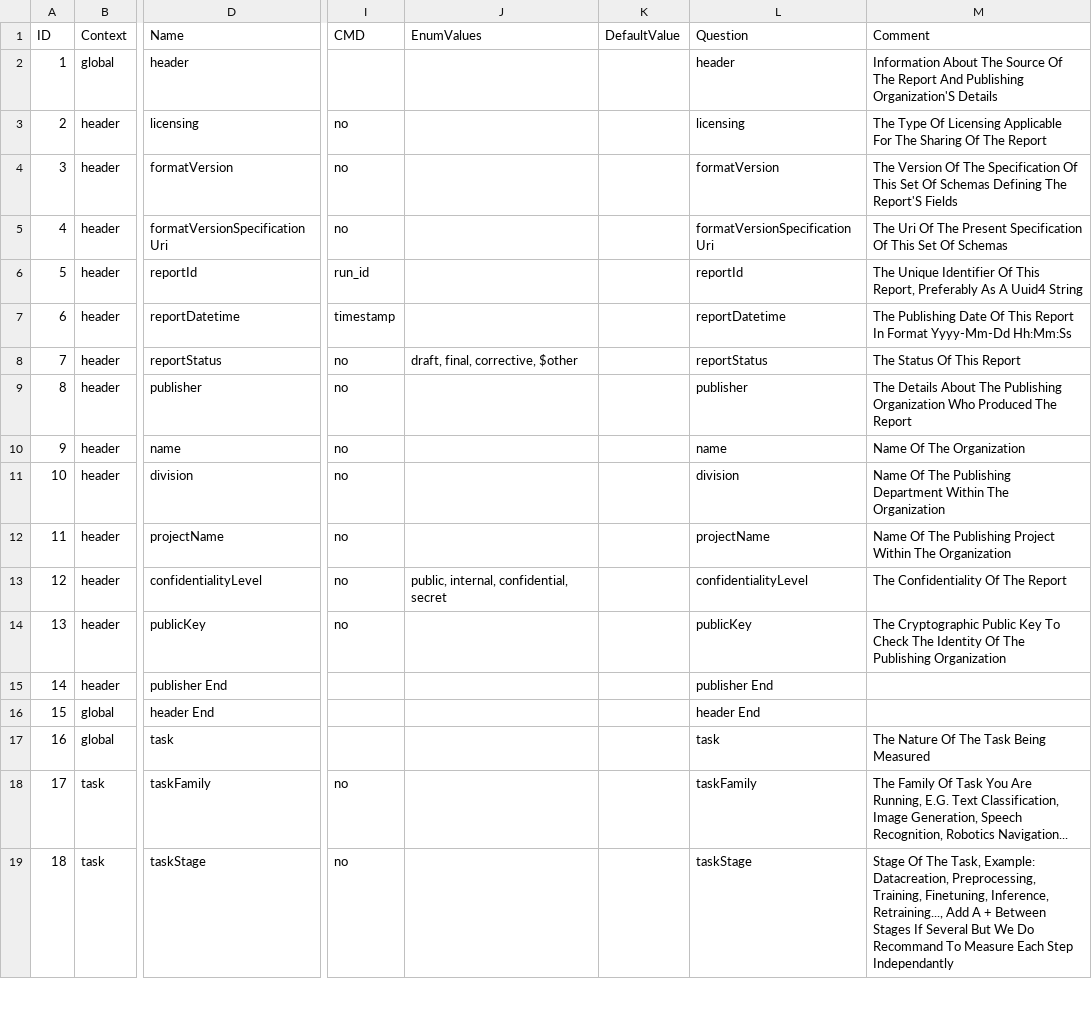
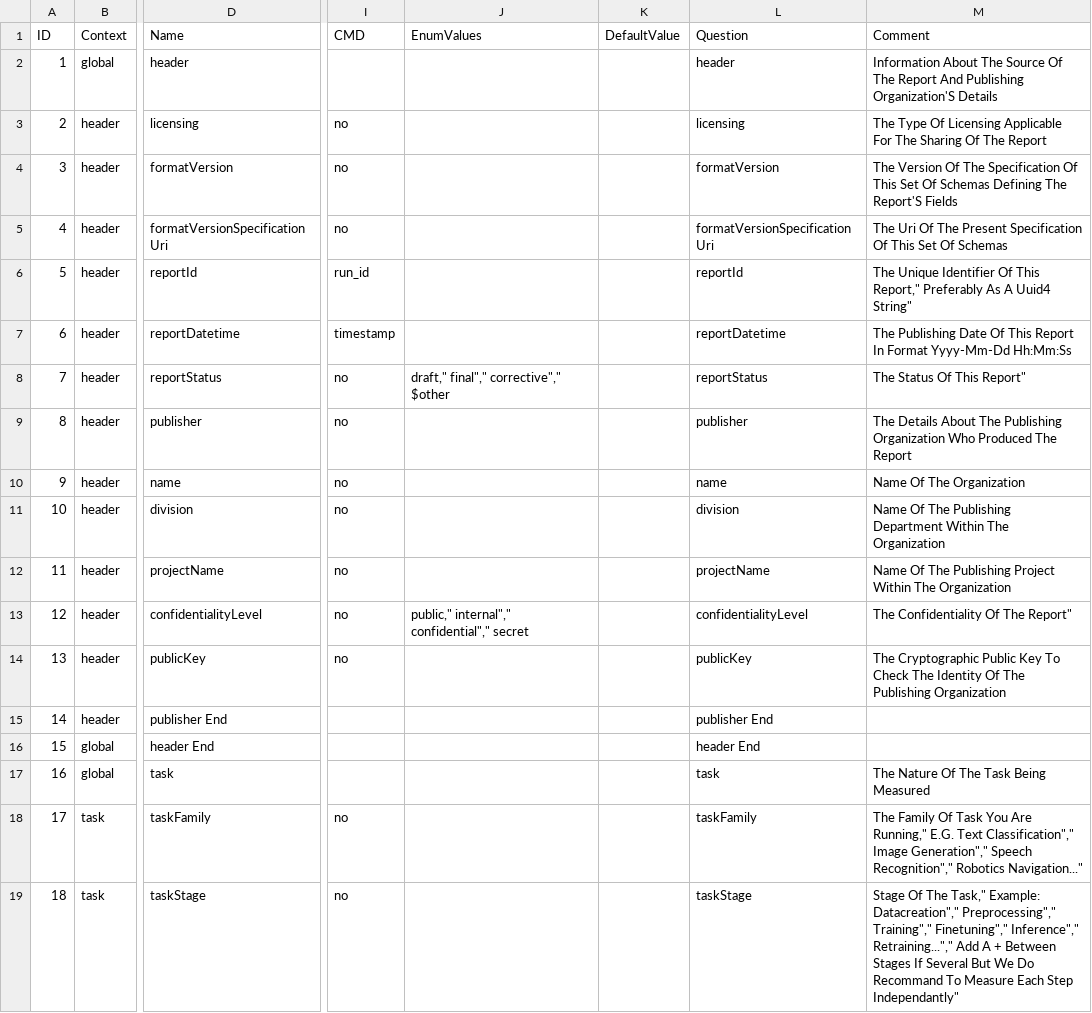
Before and after one commit to Boavizta/BoAmps, a CSV file: tools/json_generator/bash/data/conf/boamps_auto_prefill_codecarbon.csv, drawn as a sheet; only a part is shown, gaps mark what is left out; the diff covers the shown part only; the diff names each change by its address in the sheet, - before the commit and + after, or states it on an @@ line.

Commit message:
true example files

```diff
--- a/tools/json_generator/bash/data/conf/boamps_auto_prefill_codecarbon.csv
+++ b/tools/json_generator/bash/data/conf/boamps_auto_prefill_codecarbon.csv
-M6 (Comment): …Of This Report, Preferably As A Uuid4 String
+M6 (Comment): …Of This Report," Preferably As A Uuid4 String"
-J8 (EnumValues): draft, final, corrective, $other
+J8 (EnumValues): draft," final"," corrective"," $other
-M8 (Comment): The Status Of This Report
+M8 (Comment): The Status Of This Report"
-J13 (EnumValues): public, internal, confidential, secret
+J13 (EnumValues): public," internal"," confidential"," secret
-M13 (Comment): The Confidentiality Of The Report
+M13 (Comment): The Confidentiality Of The Report"
-M18 (Comment): …You Are Running, E.G. Text Classification, Image Generation, Speech Recognition, Robotics Navigation...
+M18 (Comment): …You Are Running," E.G. Text Classification"," Image Generation"," Speech Recognition"," Robotics Navigation..."
-M19 (Comment): …Of The Task, Example: Datacreation, Preprocessing, Training, Finetuning, Inference, Retraining..., Add A + Between Stages If Several But We Do Recommand To Measure Each Step Independantly
+M19 (Comment): …Of The Task," Example: Datacreation"," Preprocessing"," Training"," Finetuning"," Inference"," Retraining..."," Add A + Between Stages If Several But We Do Recommand To Measure Each Step Independantly"
```
Also changed, not shown: 1 added row, 5 removed rows and 58 edited cells elsewhere in this file, 10 other files.
